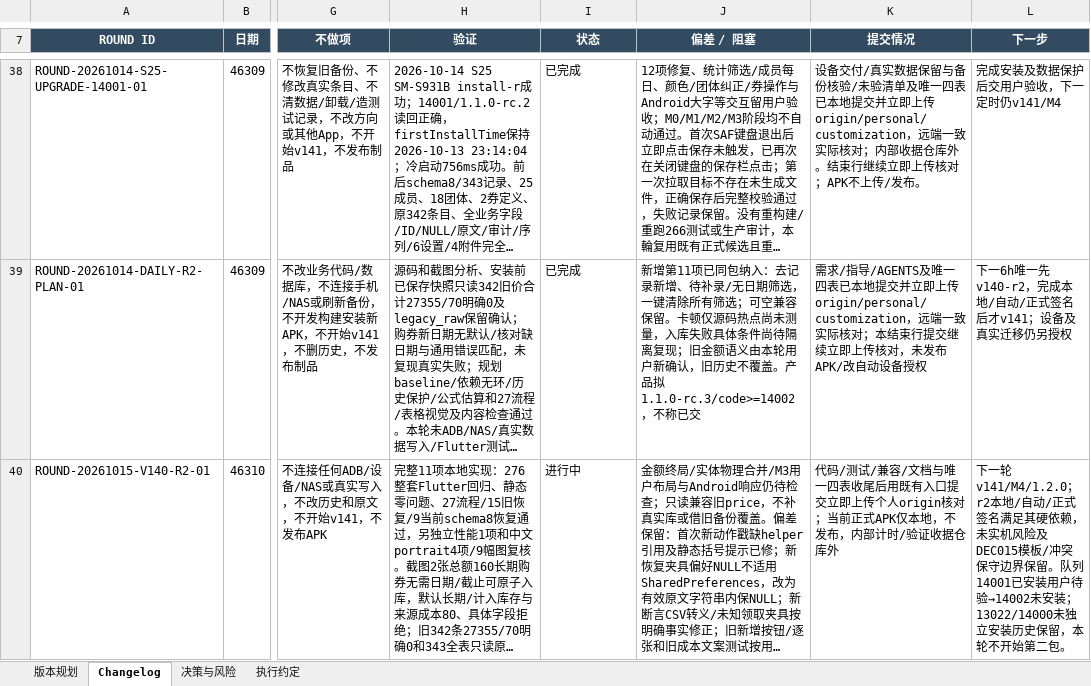
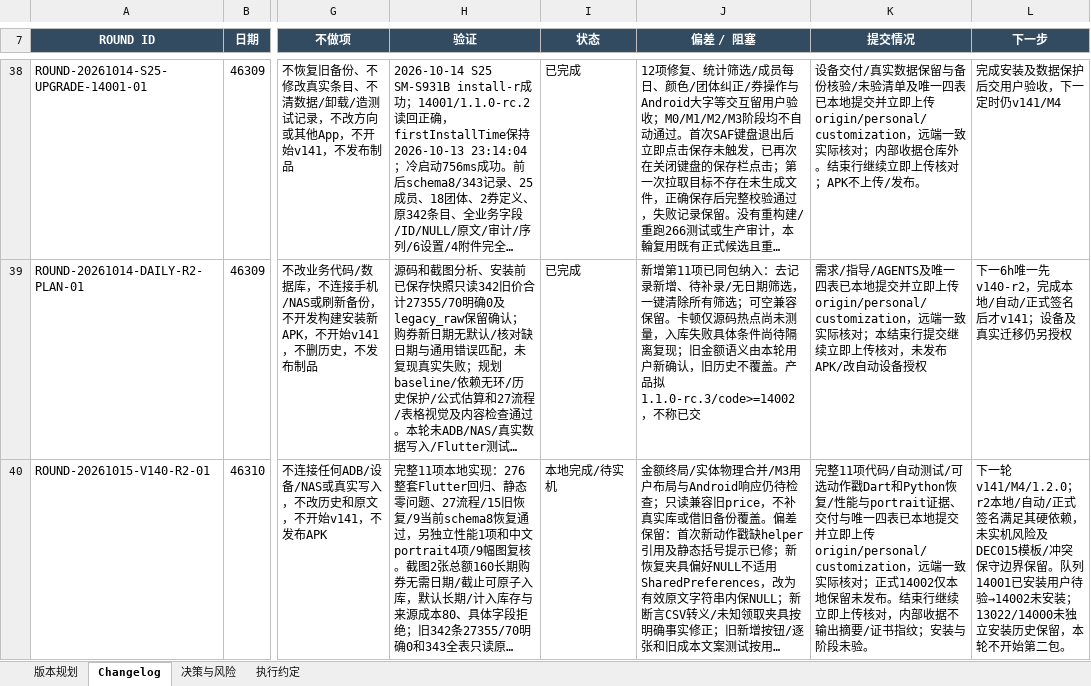
Before and after one commit to Seniorious66/count_tools, an Excel workbook: outputs/workflow-20261011/CountTools-MasterSheet.xlsx, sheet Changelog, drawn as a sheet; only a part is shown, gaps mark what is left out; long unchanged cells end in …; values as stored, in another font and other column widths than the file's, no borders; the diff names each change by its address in the sheet, - before the commit and + after, or states it on an @@ line.

Commit message:
docs: close v140-r2 with signed APK and verified origin receipt

```diff
--- a/outputs/workflow-20261011/CountTools-MasterSheet.xlsx (sheet Changelog)
+++ b/outputs/workflow-20261011/CountTools-MasterSheet.xlsx (sheet Changelog)
-I40 (状态): 进行中
+I40 (状态): 本地完成/待实机
-K40 (提交情况): 代码/测试/兼容/文档与唯一四表收尾后用既有入口提交立即上传个人origin核对；当前正式APK仅本地，不发布，内部计时/验证收据仓库外
+K40 (提交情况): 完整11项代码/自动测试/可选动作戳Dart和Python恢复/性能与portrait证据、交付与唯一四表已本地提交并立即上传origin/personal/customization，远端一致实际核对；正式14002仅本地保留未发布。结束行继续立即上传核对，内部收据不输出摘要/证书指纹；安装与阶段未验。
```
